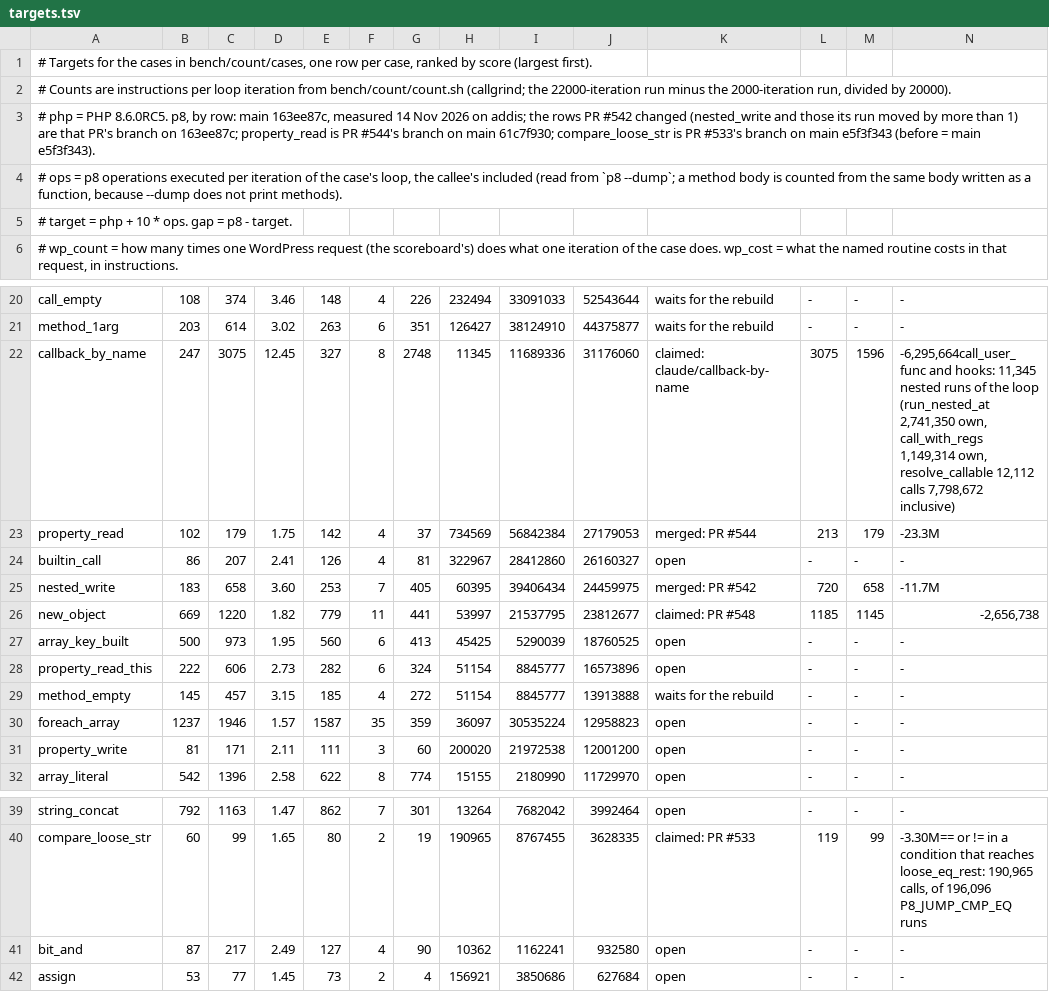
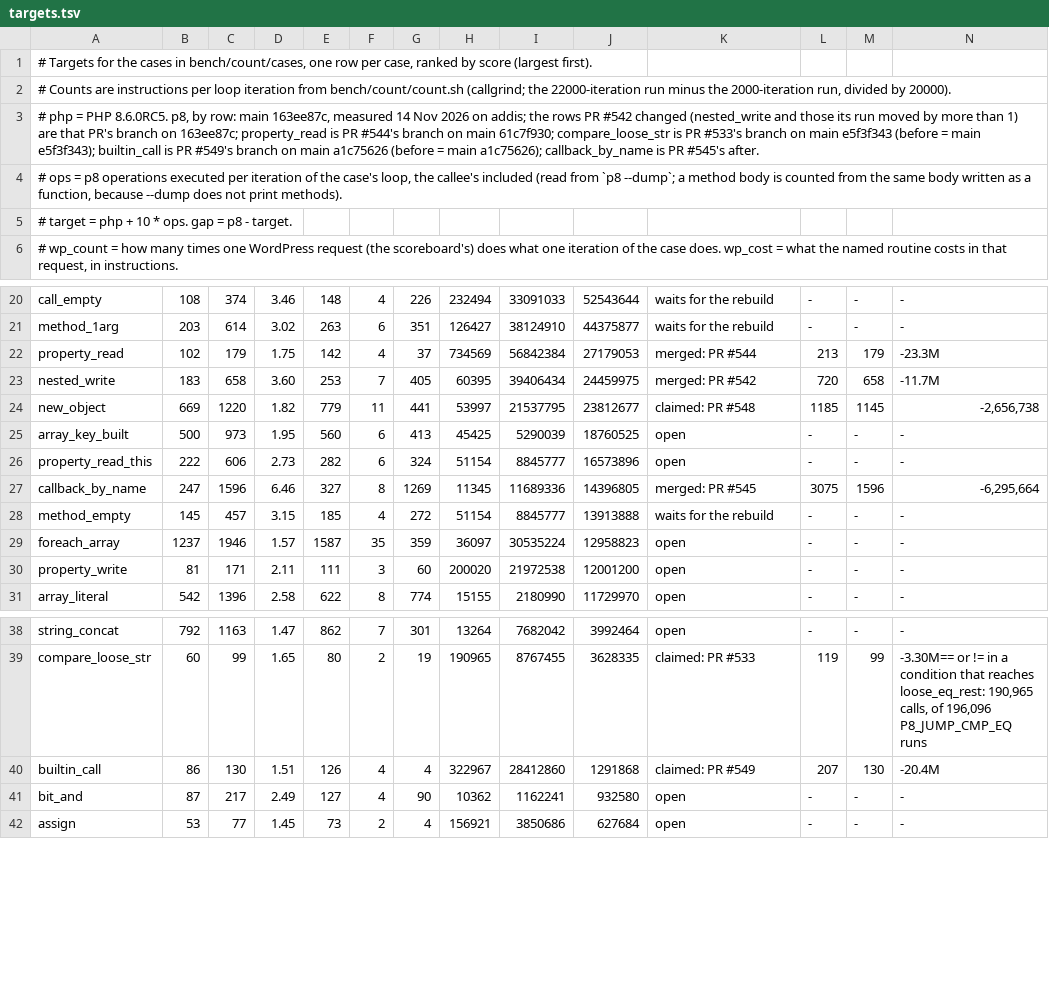
Before and after one commit to p8runtime/runtime, a TSV file: bench/count/targets.tsv, drawn as a sheet; only a part is shown, gaps mark what is left out; removed rows and columns are numbered as before the commit, all else as after; rows hold the shown columns only; the diff names each change by its address in the sheet, - before the commit and + after, or states it on an @@ line.

Commit message:
bench/count/targets.tsv: builtin_call against main a1c75626 (207 -> 130, WordPress -20.4M); callback_by_name merged by PR #545 (1596), its missing tab

```diff
--- a/bench/count/targets.tsv
+++ b/bench/count/targets.tsv
-A3: …= main e5f3f343).
+A3: …= main e5f3f343); builtin_call is PR #549's branch on main a1c75626 (before = main a1c75626); callback_by_name is PR #545's after.
-row 22: callback_by_name | 247 | 3075 | 12.45 | 327 | 8 | 2748 | 11345 | 11689336 | 31176060 | claimed: claude/callback-by-name | 3075 | 1596 | -6,295,664call_user_func and hooks: 11,345 nested runs of the loop (run_nested_at 2,741,350 own, call_with_regs 1,149,314 own, resolve_callable 12,112 calls 7,798,672 inclusive)
-row 24: builtin_call | 86 | 207 | 2.41 | 126 | 4 | 81 | 322967 | 28412860 | 26160327 | open | - | - | -
+row 27: callback_by_name | 247 | 1596 | 6.46 | 327 | 8 | 1269 | 11345 | 11689336 | 14396805 | merged: PR #545 | 3075 | 1596 | -6,295,664
+row 40: builtin_call | 86 | 130 | 1.51 | 126 | 4 | 4 | 322967 | 28412860 | 1291868 | claimed: PR #549 | 207 | 130 | -20.4M
```
